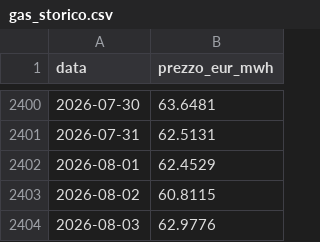
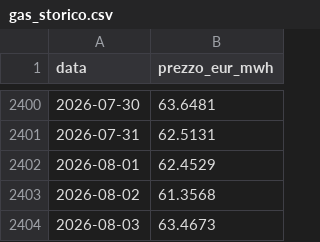
Before and after one commit to LMS-bot/pun-italia, a CSV file: gas_storico.csv, drawn as a sheet; only a part is shown, gaps mark what is left out.

```diff
--- a/gas_storico.csv
+++ b/gas_storico.csv
@@ -2402,3 +2402,3 @@ data,prezzo_eur_mwh
 2026-08-01,62.4529
-2026-08-02,60.8115
-2026-08-03,62.9776
+2026-08-02,61.3568
+2026-08-03,63.4673
```
Also changed, not shown: 5 other files.
